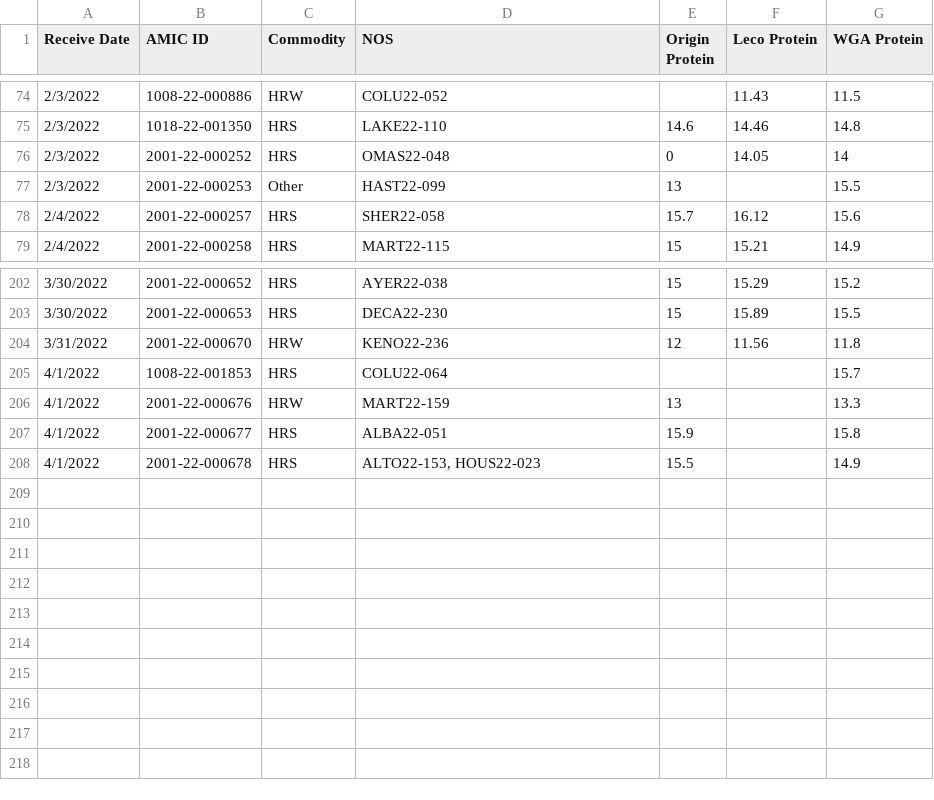
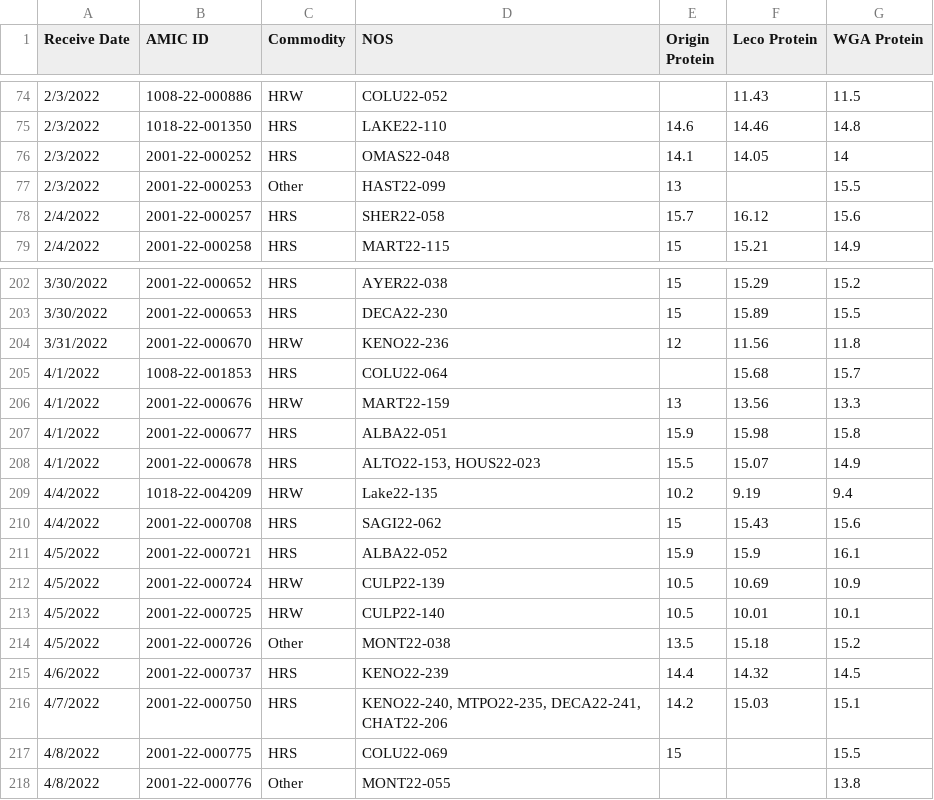
Before and after one commit to dxtremed/pro_tracker, a CSV file: AM Preship 2022-2023.csv, drawn as a sheet; only a part is shown, gaps mark what is left out.

Commit message:
Add files via upload

```diff
--- a/AM Preship 2022-2023.csv
+++ b/AM Preship 2022-2023.csv
@@ -75,3 +75,3 @@ Receive Date,AMIC ID,Commodity,NOS,Origin Protein,Leco Protein,WGA Protein
 2/3/2022,1018-22-001350,HRS,LAKE22-110,14.6,14.46,14.8
-2/3/2022,2001-22-000252,HRS,OMAS22-048,0,14.05,14
+2/3/2022,2001-22-000252,HRS,OMAS22-048,14.1,14.05,14
 2/3/2022,2001-22-000253,Other,HAST22-099,13,,15.5
@@ -204,5 +204,15 @@ Receive Date,AMIC ID,Commodity,NOS,Origin Protein,Leco Protein,WGA Protein
 3/31/2022,2001-22-000670,HRW,KENO22-236,12,11.56,11.8
-4/1/2022,1008-22-001853,HRS,COLU22-064,,,15.7
-4/1/2022,2001-22-000676,HRW,MART22-159,13,,13.3
-4/1/2022,2001-22-000677,HRS,ALBA22-051,15.9,,15.8
-4/1/2022,2001-22-000678,HRS,"ALTO22-153, HOUS22-023",15.5,,14.9
+4/1/2022,1008-22-001853,HRS,COLU22-064,,15.68,15.7
+4/1/2022,2001-22-000676,HRW,MART22-159,13,13.56,13.3
+4/1/2022,2001-22-000677,HRS,ALBA22-051,15.9,15.98,15.8
+4/1/2022,2001-22-000678,HRS,"ALTO22-153, HOUS22-023",15.5,15.07,14.9
+4/4/2022,1018-22-004209,HRW,Lake22-135,10.2,9.19,9.4
+4/4/2022,2001-22-000708,HRS,SAGI22-062,15,15.43,15.6
+4/5/2022,2001-22-000721,HRS,ALBA22-052,15.9,15.9,16.1
+4/5/2022,2001-22-000724,HRW,CULP22-139,10.5,10.69,10.9
+4/5/2022,2001-22-000725,HRW,CULP22-140,10.5,10.01,10.1
+4/5/2022,2001-22-000726,Other,MONT22-038,13.5,15.18,15.2
+4/6/2022,2001-22-000737,HRS,KENO22-239,14.4,14.32,14.5
+4/7/2022,2001-22-000750,HRS,"KENO22-240, MTPO22-235, DECA22-241, CHAT22-206",14.2,15.03,15.1
+4/8/2022,2001-22-000775,HRS,COLU22-069,15,,15.5
+4/8/2022,2001-22-000776,Other,MONT22-055,,,13.8
```
